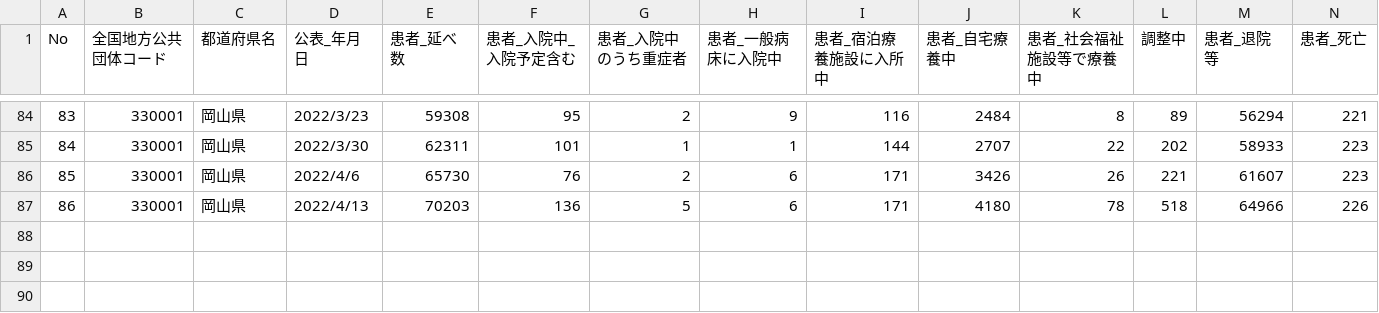
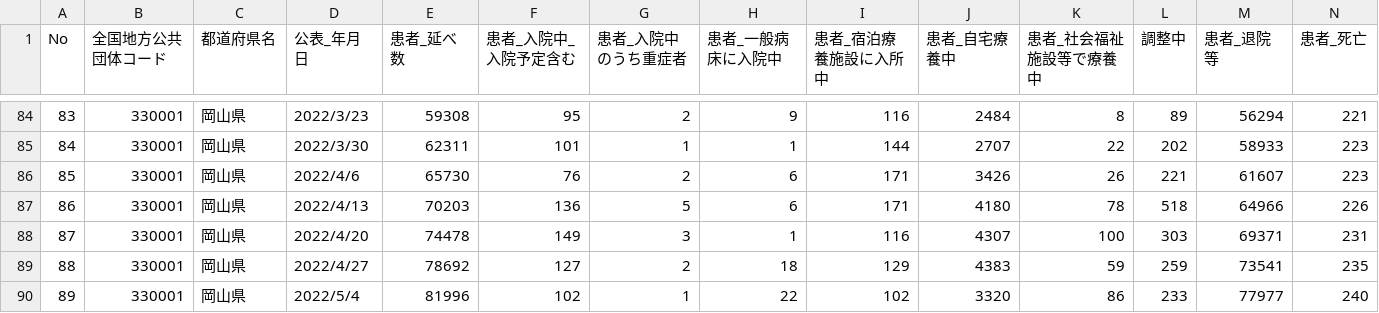
Before and after one commit to tsuyama-craft/covid-19, a CSV file: docs/data/kanjahasseijoukyou.csv, drawn as a sheet; only a part is shown, gaps mark what is left out.

```diff
--- a/docs/data/kanjahasseijoukyou.csv
+++ b/docs/data/kanjahasseijoukyou.csv
@@ -87 +87,4 @@ No,全国地方公共団体コード,都道府県名,公表_年月日,患者_延
 86,330001,岡山県,2022/4/13,70203,136,5,6,171,4180,78,518,64966,226
+87,330001,岡山県,2022/4/20,74478,149,3,1,116,4307,100,303,69371,231
+88,330001,岡山県,2022/4/27,78692,127,2,18,129,4383,59,259,73541,235
+89,330001,岡山県,2022/5/4,81996,102,1,22,102,3320,86,233,77977,240
```
Also changed, not shown: public/data/kanjahasseijoukyou.csv.
